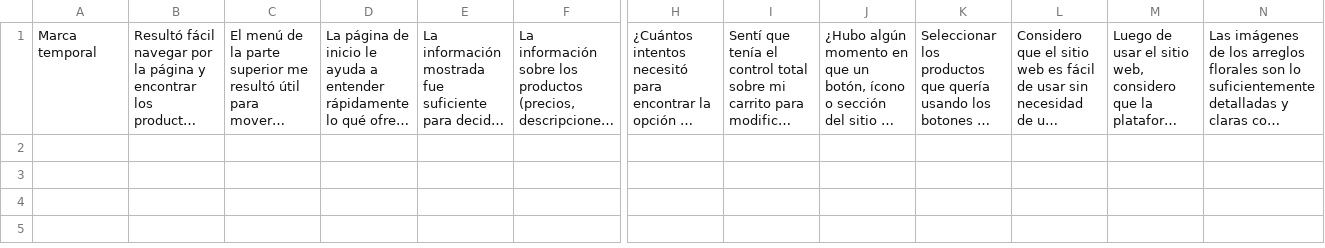
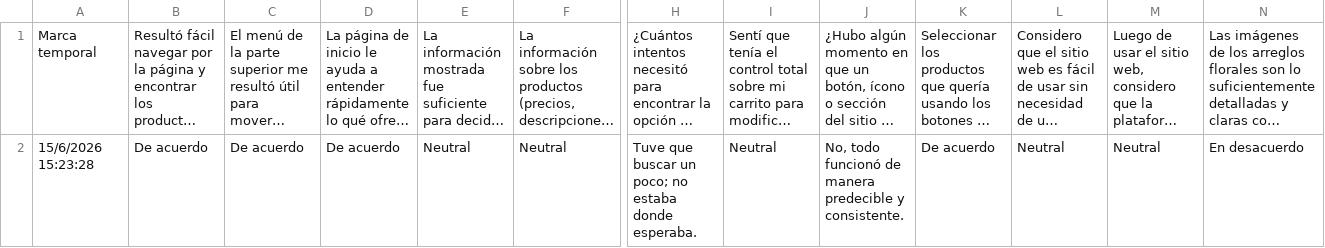
Before and after one commit to AlejandroFloresLu/IHC-ANALISIS, a CSV file: public/mock_post_test.csv, drawn as a sheet; only a part is shown, gaps mark what is left out; long unchanged cells end in …; rows hold the shown columns only; the diff names each change by its address in the sheet, - before the commit and + after, or states it on an @@ line.

Commit message:
Update mock data CSVs

```diff
--- a/public/mock_post_test.csv
+++ b/public/mock_post_test.csv
+row 2: 15/6/2026 15:23:28 | De acuerdo | De acuerdo | De acuerdo | Neutral | Neutral | Tuve que buscar un poco; no estaba donde esperaba. | Neutral | No, todo funcionó de manera predecible y consistente. | De acuerdo | Neutral | Neutral | En desacuerdo
```
Also changed, not shown: 5 other files.
